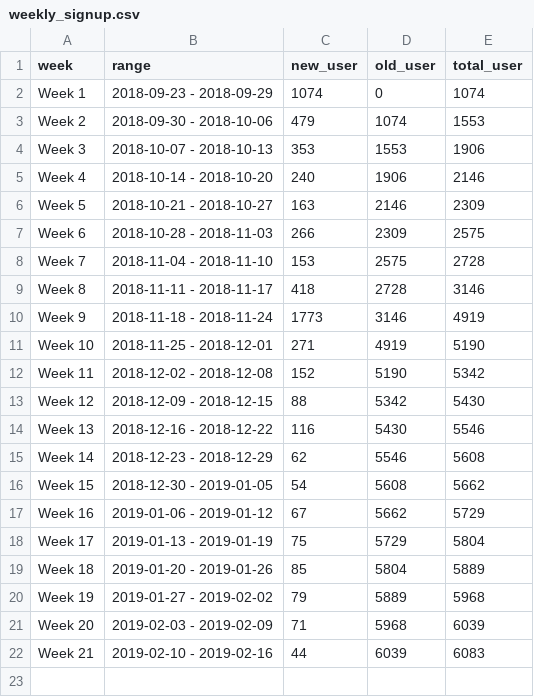
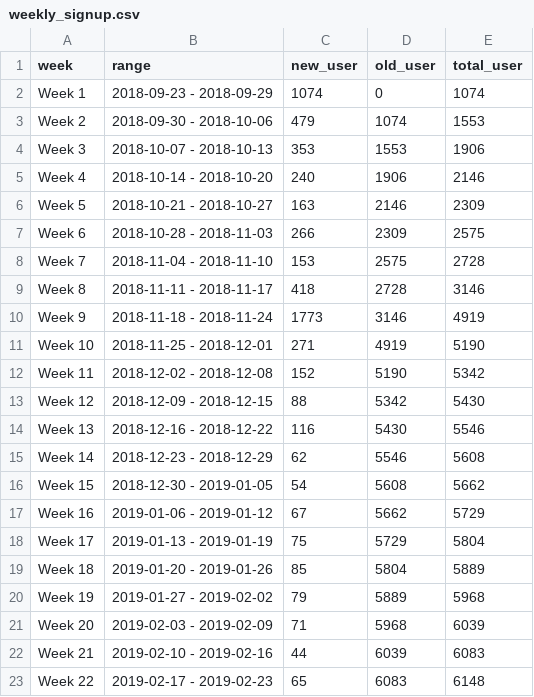
Before and after one commit to smoketerzai56/smokeio_stats, a CSV file: weekly_signup.csv, drawn as a sheet.

```diff
--- a/weekly_signup.csv
+++ b/weekly_signup.csv
@@ -22 +22,2 @@ Week 20,2019-02-03 - 2019-02-09,71,5968,6039
 Week 21,2019-02-10 - 2019-02-16,44,6039,6083
+Week 22,2019-02-17 - 2019-02-23,65,6083,6148
```
Also changed, not shown: blockchain_total.csv, daily_signup.csv, 7 other files.
